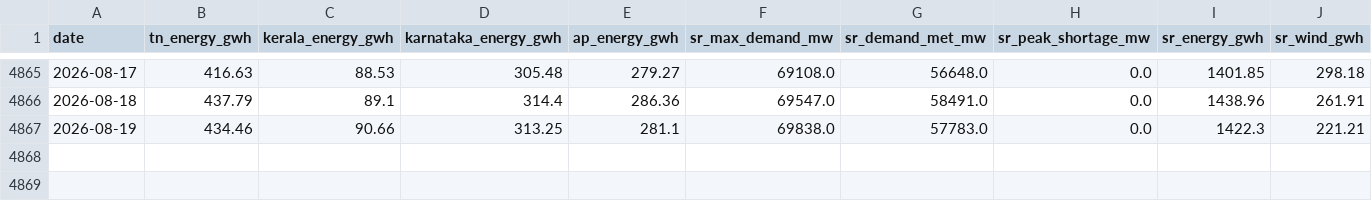
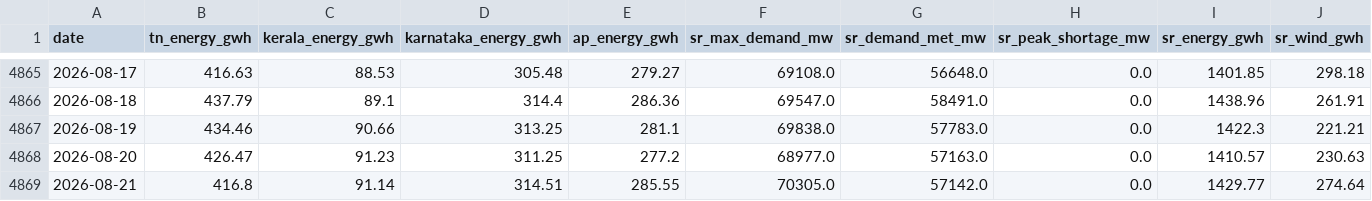
Before and after one commit to gkavin2527/tn-demand, a CSV file: data/demand_daily.csv, drawn as a sheet; only a part is shown, gaps mark what is left out; rows hold the shown columns only; the diff names each change by its address in the sheet, - before the commit and + after, or states it on an @@ line.

```diff
--- a/data/demand_daily.csv
+++ b/data/demand_daily.csv
+row 4868: 2026-08-20 | 426.47 | 91.23 | 311.25 | 277.2 | 68977.0 | 57163.0 | 0.0 | 1410.57 | 230.63
+row 4869: 2026-08-21 | 416.8 | 91.14 | 314.51 | 285.55 | 70305.0 | 57142.0 | 0.0 | 1429.77 | 274.64
```
Also changed, not shown: data/weather_forecast_log.csv, 2 other files.
